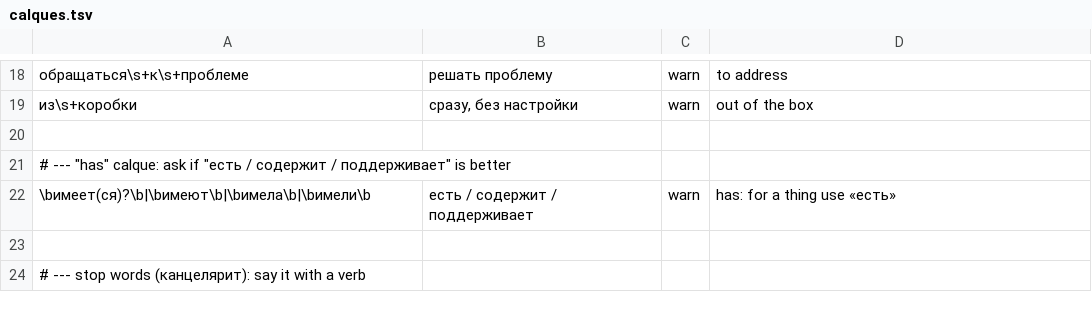
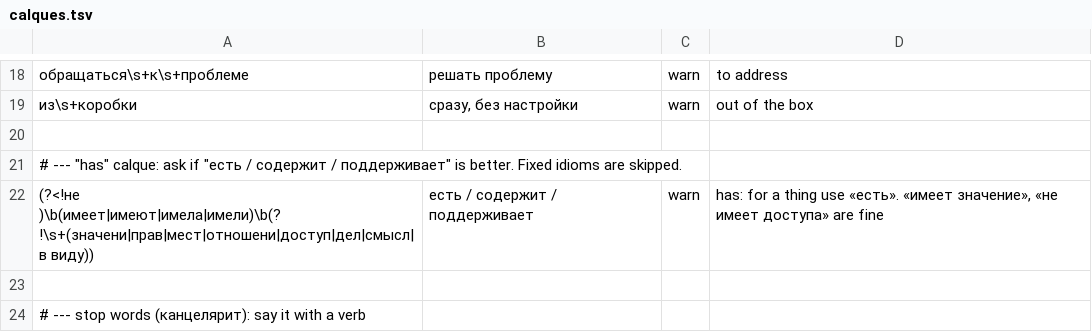
Before and after one commit to surfalytics/dataengineer_ru, a TSV file: scripts/ru-proofread/calques.tsv, drawn as a sheet; only a part is shown, gaps mark what is left out.

```diff
--- a/scripts/ru-proofread/calques.tsv
+++ b/scripts/ru-proofread/calques.tsv
@@ -20,4 +20,4 @@
 
-# --- "has" calque: ask if "есть / содержит / поддерживает" is better
-\bимеет(ся)?\b|\bимеют\b|\bимела\b|\bимели\b	есть / содержит / поддерживает	warn	has: for a thing use «есть»
+# --- "has" calque: ask if "есть / содержит / поддерживает" is better. Fixed idioms are skipped.
+(?<!не )\b(имеет|имеют|имела|имели)\b(?!\s+(значени|прав|мест|отношени|доступ|дел|смысл|в виду))	есть / содержит / поддерживает	warn	has: for a thing use «есть». «имеет значение», «не имеет доступа» are fine
 
```
Also changed, not shown: 11 other files.
